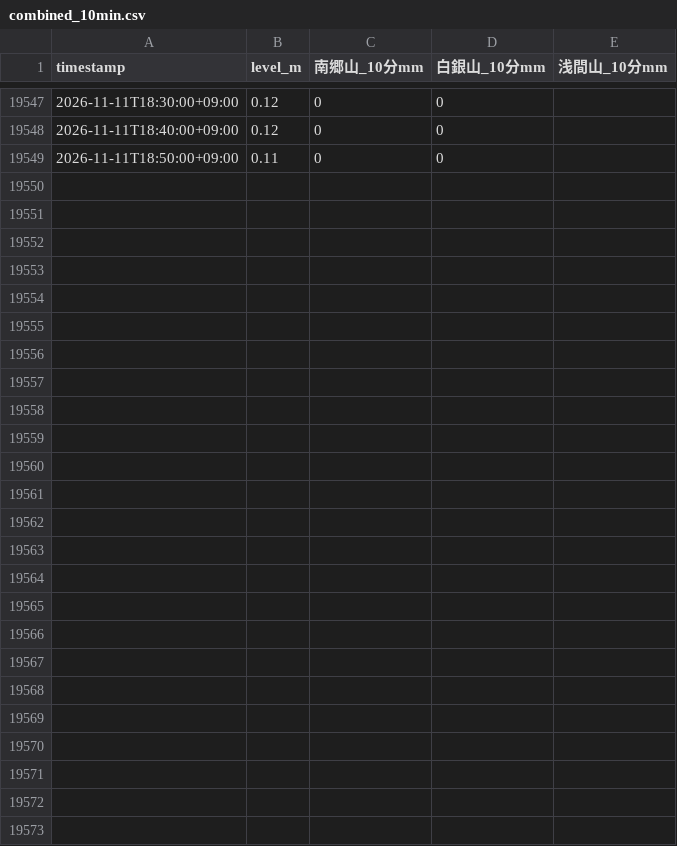
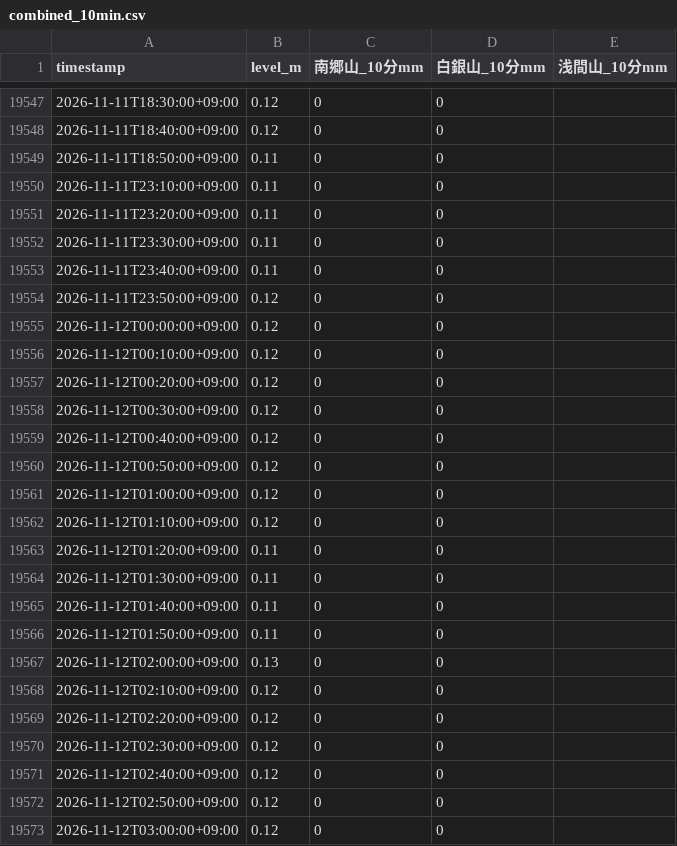
Before and after one commit to makuyama626/niizaki-water-log, a CSV file: data/combined_10min.csv, drawn as a sheet; only a part is shown, gaps mark what is left out.

```diff
--- a/data/combined_10min.csv
+++ b/data/combined_10min.csv
@@ -19549 +19549,25 @@
 2026-11-11T18:50:00+09:00,0.11,0,0,
+2026-11-11T23:10:00+09:00,0.11,0,0,
+2026-11-11T23:20:00+09:00,0.11,0,0,
+2026-11-11T23:30:00+09:00,0.11,0,0,
+2026-11-11T23:40:00+09:00,0.11,0,0,
+2026-11-11T23:50:00+09:00,0.12,0,0,
+2026-11-12T00:00:00+09:00,0.12,0,0,
+2026-11-12T00:10:00+09:00,0.12,0,0,
+2026-11-12T00:20:00+09:00,0.12,0,0,
+2026-11-12T00:30:00+09:00,0.12,0,0,
+2026-11-12T00:40:00+09:00,0.12,0,0,
+2026-11-12T00:50:00+09:00,0.12,0,0,
+2026-11-12T01:00:00+09:00,0.12,0,0,
+2026-11-12T01:10:00+09:00,0.12,0,0,
+2026-11-12T01:20:00+09:00,0.11,0,0,
+2026-11-12T01:30:00+09:00,0.11,0,0,
+2026-11-12T01:40:00+09:00,0.11,0,0,
+2026-11-12T01:50:00+09:00,0.11,0,0,
+2026-11-12T02:00:00+09:00,0.13,0,0,
+2026-11-12T02:10:00+09:00,0.12,0,0,
+2026-11-12T02:20:00+09:00,0.12,0,0,
+2026-11-12T02:30:00+09:00,0.12,0,0,
+2026-11-12T02:40:00+09:00,0.12,0,0,
+2026-11-12T02:50:00+09:00,0.12,0,0,
+2026-11-12T03:00:00+09:00,0.12,0,0,
```
Also changed, not shown: 3 other files.
